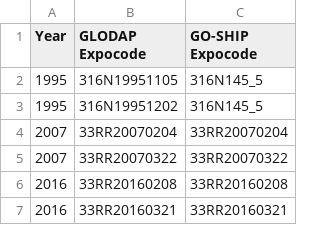
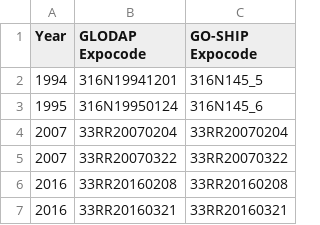
Before and after one commit to charles-turner-1/WOCE_GLODAP_Conversions, a CSV file: SectionFiles/I08S-I09N.csv, drawn as a sheet.

Commit message:
Updated I08S-I09N file

```diff
--- a/SectionFiles/I08S-I09N.csv
+++ b/SectionFiles/I08S-I09N.csv
@@ -1,4 +1,4 @@
 Year,GLODAP Expocode,GO-SHIP Expocode
-1995,316N19951105,316N145_5
-1995,316N19951202,316N145_5
+1994,316N19941201,316N145_5
+1995,316N19950124,316N145_6
 2007,33RR20070204,33RR20070204
```
